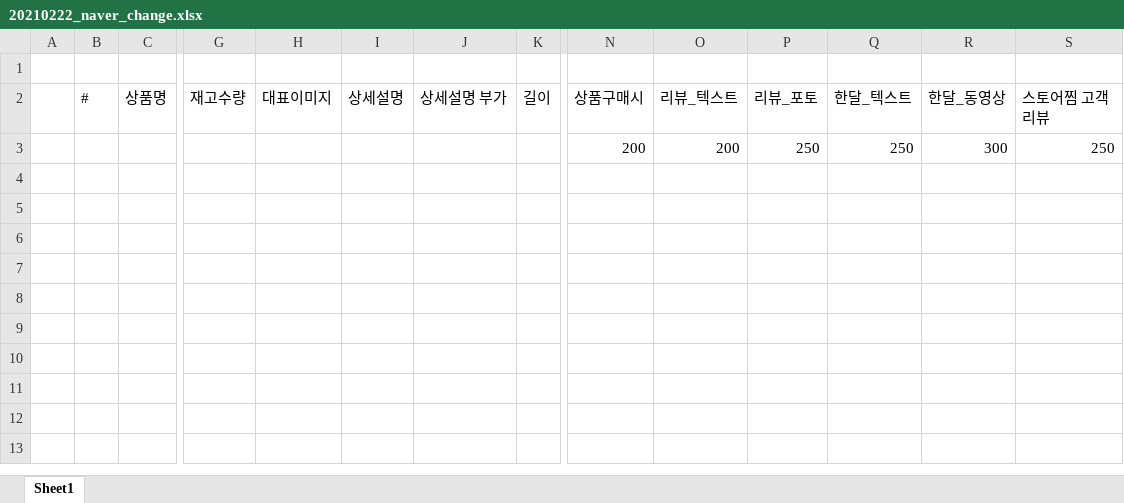
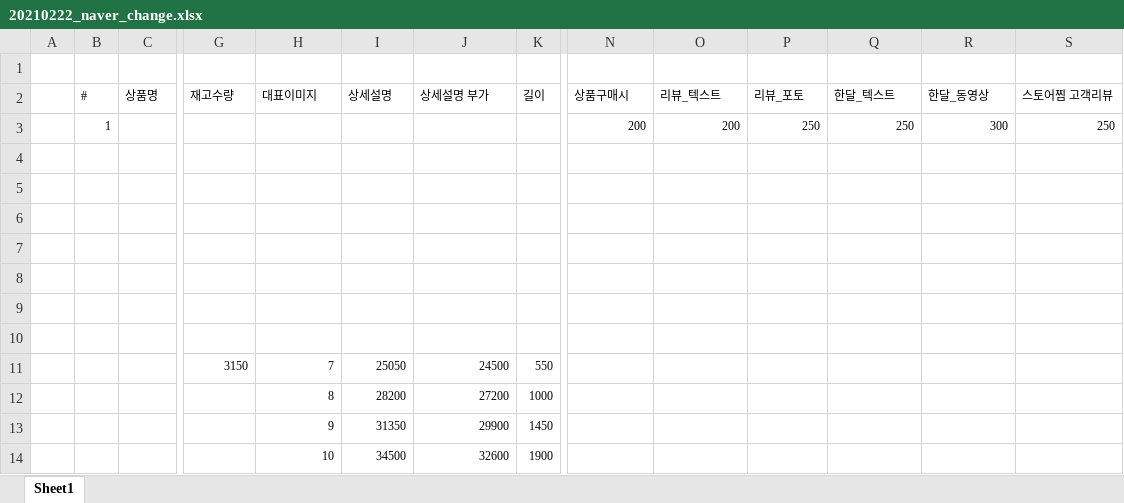
Before and after one commit to Jomyunggi/cmw_v2, an Excel workbook: document/20210222_naver_change.xlsx, sheet Sheet1, drawn as a sheet; only a part is shown, gaps mark what is left out; values as stored, in another font and other column widths than the file's, no borders; rows hold the shown columns only; the diff covers the shown part only; the diff names each change by its address in the sheet, - before the commit and + after, or states it on an @@ line.

```diff
--- a/document/20210222_naver_change.xlsx (sheet Sheet1)
+++ b/document/20210222_naver_change.xlsx (sheet Sheet1)
@@ B2:S2 text size: smaller @@
-B3 (#): (empty)
+B3 (#): 1
@@ N3:S3 text size: smaller @@
+row 4: (empty)
+row 5: (empty)
+row 6: (empty)
+row 7: (empty)
+row 8: (empty)
+row 9: (empty)
+row 10: (empty)
+row 11:  |  |  | 3150 | 7 | 25050 | 24500 | 550
+row 12:  |  |  |  | 8 | 28200 | 27200 | 1000
+row 13:  |  |  |  | 9 | 31350 | 29900 | 1450
+row 14:  |  |  |  | 10 | 34500 | 32600 | 1900
```
Also changed, not shown: cell formats elsewhere in this sheet, 4 other files.
